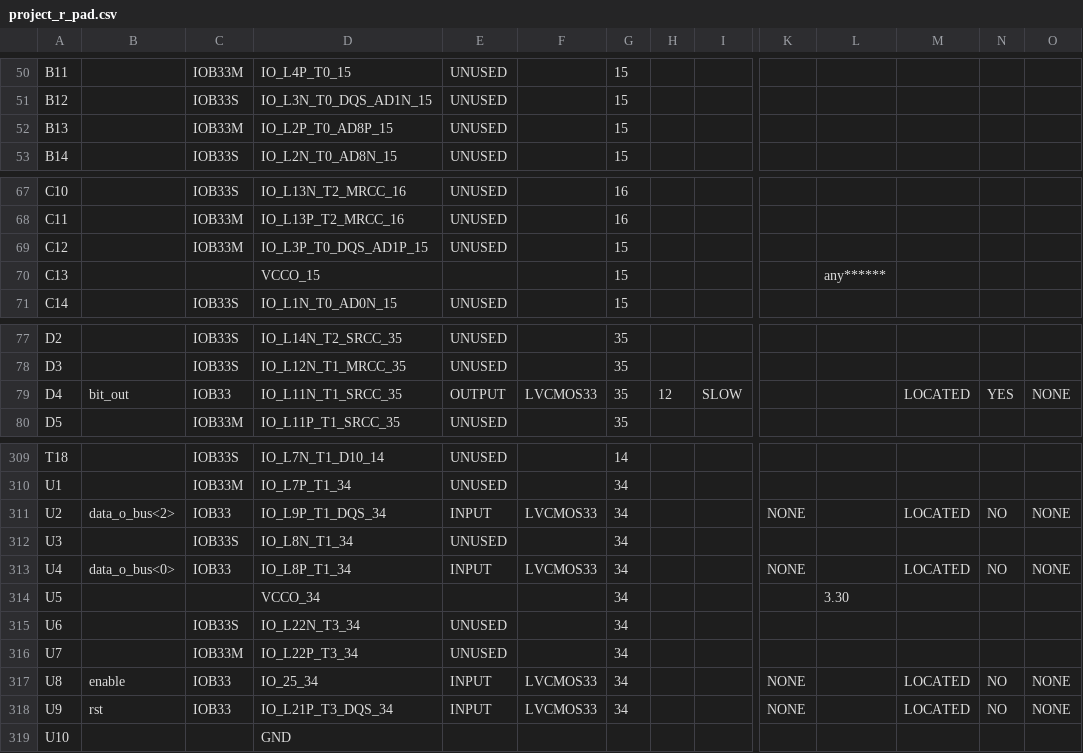
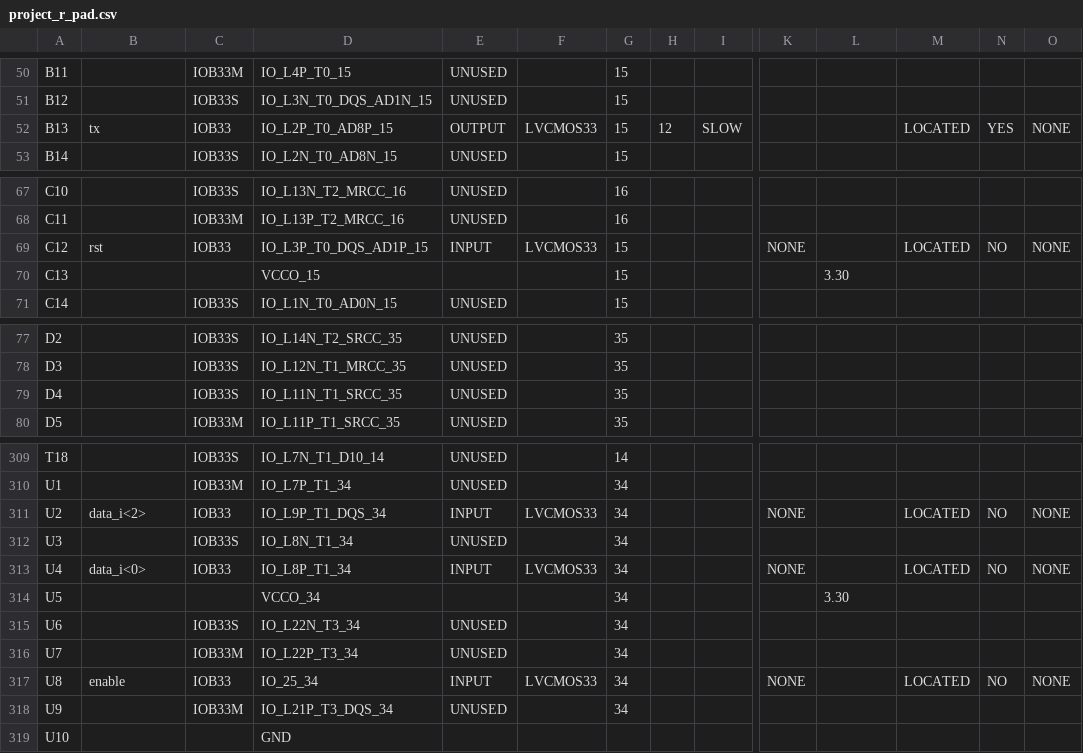
Before and after one commit to queq/uart_tx-v3, a CSV file: build/project_r_pad.csv, drawn as a sheet; only a part is shown, gaps mark what is left out; the diff covers the shown part only; the diff names each change by its address in the sheet, - before the commit and + after, or states it on an @@ line.

```diff
--- a/build/project_r_pad.csv
+++ b/build/project_r_pad.csv
-B52: (empty)
+B52: tx
-C52: IOB33M
+C52: IOB33
-E52: UNUSED
+E52: OUTPUT
-F52: (empty)
+F52: LVCMOS33
-H52: (empty)
+H52: 12
-I52: (empty)
+I52: SLOW
-M52: (empty)
+M52: LOCATED
-N52: (empty)
+N52: YES
-O52: (empty)
+O52: NONE
-B69: (empty)
+B69: rst
-C69: IOB33M
+C69: IOB33
-E69: UNUSED
+E69: INPUT
-F69: (empty)
+F69: LVCMOS33
-K69: (empty)
+K69: NONE
-M69: (empty)
+M69: LOCATED
-N69: (empty)
+N69: NO
-O69: (empty)
+O69: NONE
-L70: any******
+L70: 3.30
-B79: bit_out
+B79: (empty)
-C79: IOB33
+C79: IOB33S
-E79: OUTPUT
+E79: UNUSED
-F79: LVCMOS33
+F79: (empty)
-H79: 12
+H79: (empty)
-I79: SLOW
+I79: (empty)
-M79: LOCATED
+M79: (empty)
-N79: YES
+N79: (empty)
-O79: NONE
+O79: (empty)
-B311: data_o_bus<2>
+B311: data_i<2>
-B313: data_o_bus<0>
+B313: data_i<0>
-B318: rst
+B318: (empty)
-C318: IOB33
+C318: IOB33M
-E318: INPUT
+E318: UNUSED
-F318: LVCMOS33
+F318: (empty)
-K318: NONE
+K318: (empty)
-M318: LOCATED
+M318: (empty)
-N318: NO
+N318: (empty)
-O318: NONE
+O318: (empty)
```
Also changed, not shown: 13 edited cells elsewhere in this file, 40 other files.
